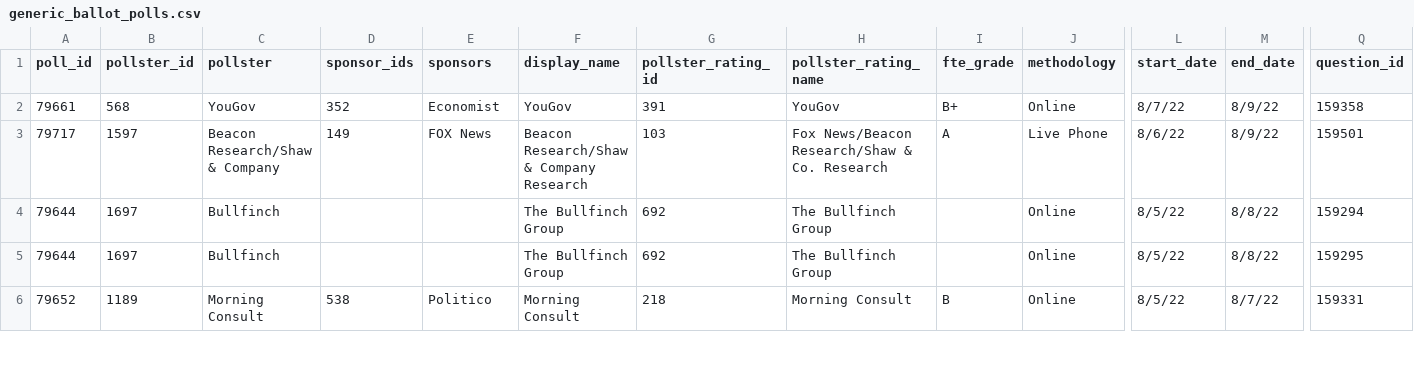
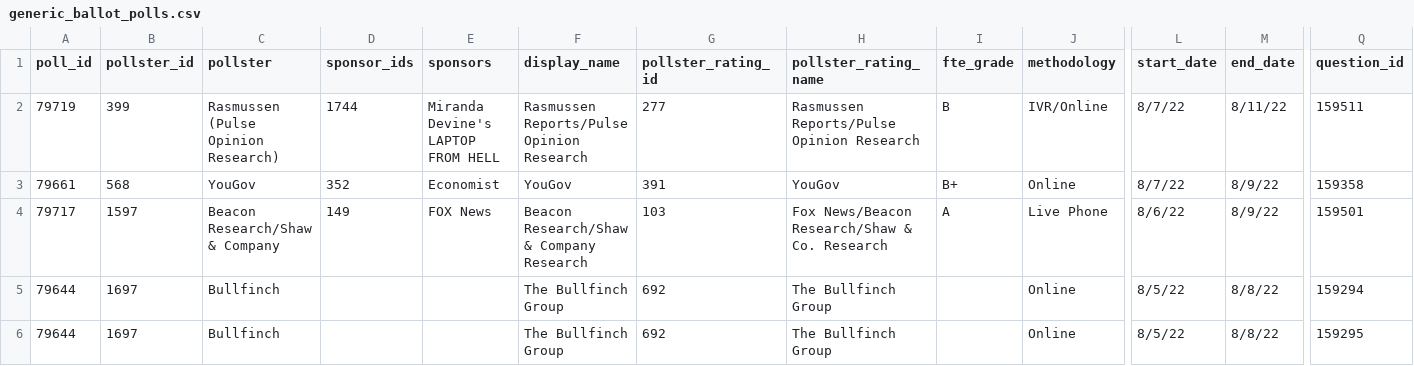
Before and after one commit to dcadata/fivey-is-an-emotional-fox, a CSV file: data/generic_ballot_polls.csv, drawn as a sheet; only a part is shown, gaps mark what is left out; the shorter side is filled out with more unchanged rows; rows hold the shown columns only; the diff names each change by its address in the sheet, - before the commit and + after, or states it on an @@ line.

```diff
--- a/data/generic_ballot_polls.csv
+++ b/data/generic_ballot_polls.csv
+row 2: 79719 | 399 | Rasmussen (Pulse Opinion Research) | 1744 | Miranda Devine's LAPTOP FROM HELL | Rasmussen Reports/Pulse Opinion Research | 277 | Rasmussen Reports/Pulse Opinion Research | B | IVR/Online | 8/7/22 | 8/11/22 | 159511
```
Also changed, not shown: 1 other file.
